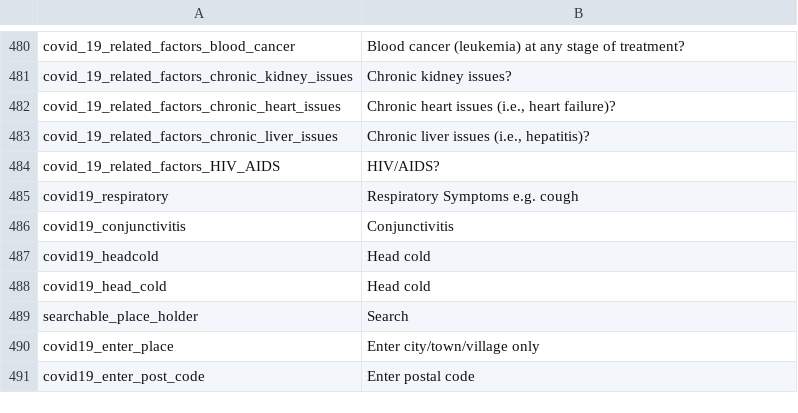
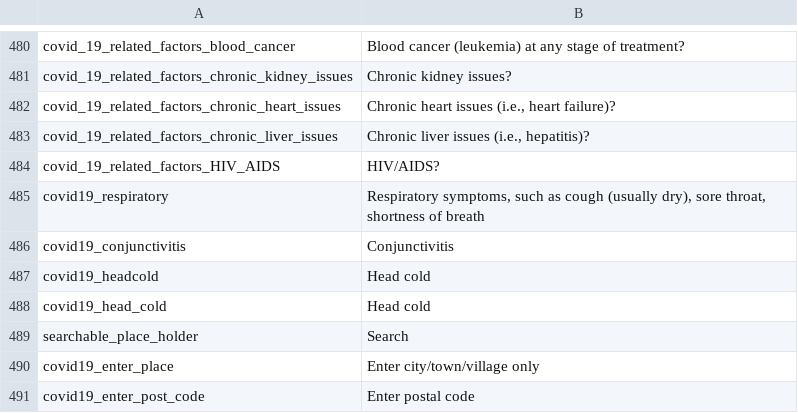
Before and after one commit to CentivaHealth/centiva-translations, a CSV file: en.csv, drawn as a sheet; only a part is shown, gaps mark what is left out; the diff covers the shown part only.

```diff
--- a/en.csv
+++ b/en.csv
@@ -484,3 +484,4 @@ covid_19_related_factors_chronic_liver_issues,"Chronic liver issues (i.e., hepat
 covid_19_related_factors_HIV_AIDS,HIV/AIDS?
-covid19_respiratory,"Respiratory Symptoms e.g. cough"
+covid19_respiratory,"Respiratory symptoms, such as cough (usually dry), sore throat, shortness of breath
+"
 covid19_conjunctivitis,Conjunctivitis
```
Also changed, not shown: 11 added rows and 4 edited cells elsewhere in this file.
